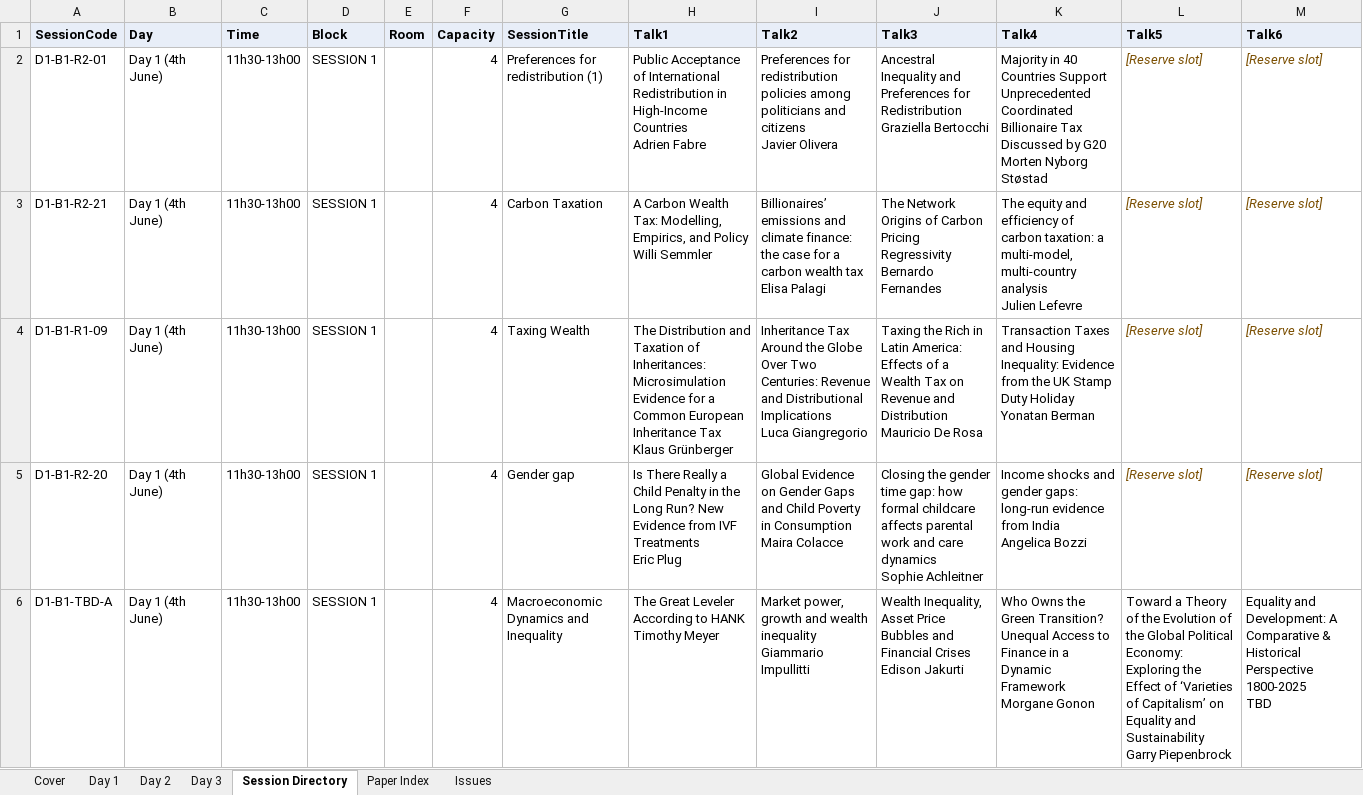
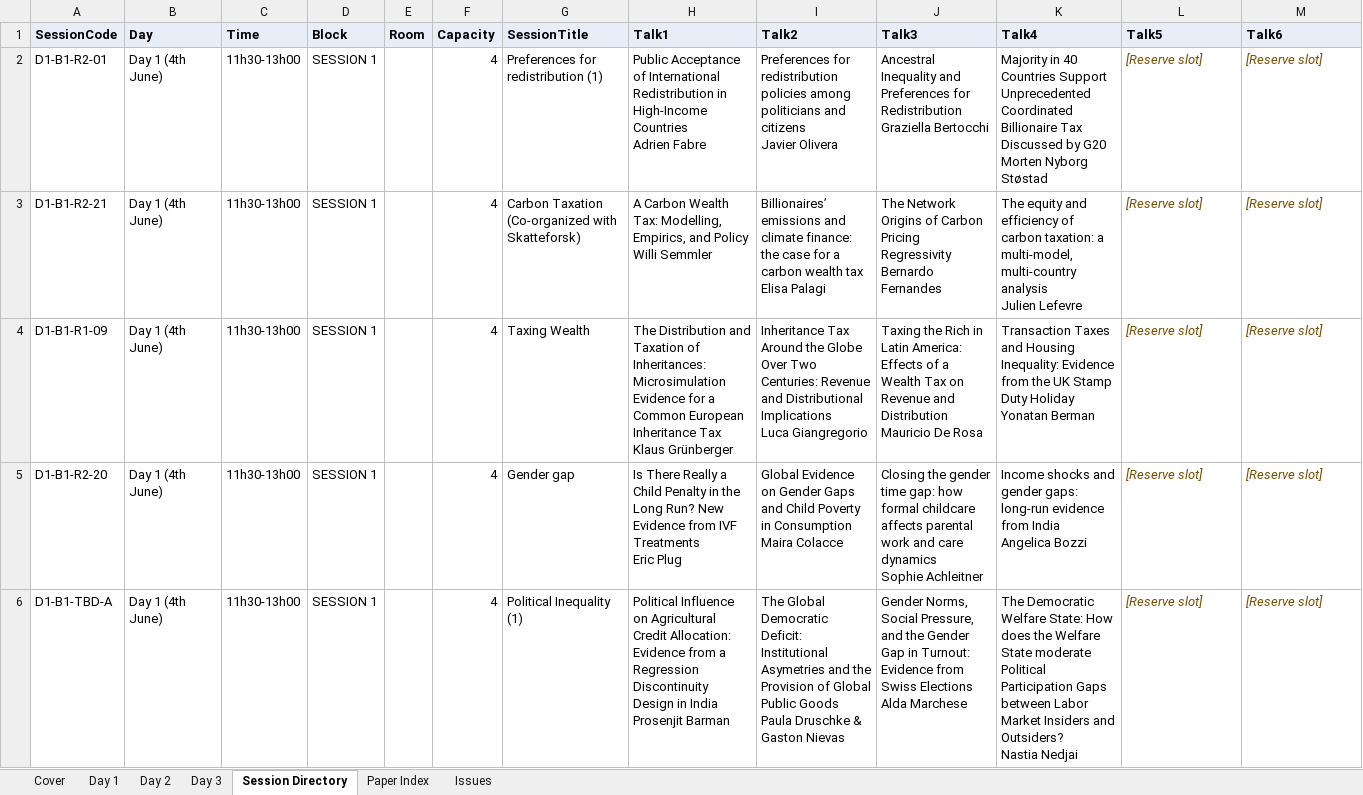
Before and after one commit to ignacio-flores/conference-studio, an Excel workbook: exports/WIC2026_Programme_Publish.xlsx, sheet Session Directory, drawn as a sheet; only a part is shown; values as stored, in another font and other column widths than the file's, no borders; ↵ is a line break in a cell; the diff covers the shown part only; the diff names each change by its address in the sheet, - before the commit and + after, or states it on an @@ line.

```diff
--- a/exports/WIC2026_Programme_Publish.xlsx (sheet Session Directory)
+++ b/exports/WIC2026_Programme_Publish.xlsx (sheet Session Directory)
-G3 (SessionTitle): Carbon Taxation
+G3 (SessionTitle): Carbon Taxation (Co-organized with Skatteforsk)
-G6 (SessionTitle): Macroeconomic Dynamics and Inequality
+G6 (SessionTitle): Political Inequality (1)
-H6 (Talk1): The Great Leveler According to HANK ↵ Timothy Meyer
+H6 (Talk1): Political Influence on Agricultural Credit Allocation: Evidence from a Regression Discontinuity Design in India ↵ Prosenjit Barman
-I6 (Talk2): Market power, growth and wealth inequality ↵ Giammario Impullitti
+I6 (Talk2): The Global Democratic Deficit: Institutional Asymetries and the Provision of Global Public Goods ↵ Paula Druschke & Gaston Nievas
-J6 (Talk3): Wealth Inequality, Asset Price Bubbles and Financial Crises ↵ Edison Jakurti
+J6 (Talk3): Gender Norms, Social Pressure, and the Gender Gap in Turnout: Evidence from Swiss Elections ↵ Alda Marchese
-K6 (Talk4): Who Owns the Green Transition? Unequal Access to Finance in a Dynamic Framework ↵ Morgane Gonon
+K6 (Talk4): The Democratic Welfare State: How does the Welfare State moderate Political Participation Gaps between Labor Market Insiders and Outsiders? ↵ Nastia Nedjai
-L6 (Talk5): Toward a Theory of the Evolution of the Global Political Economy: Exploring the Effect of ‘Varieties of Capitalism’ on Equality and Sustainability ↵ Garry Piepenbrock
+L6 (Talk5): [Reserve slot]
@@ L6:M6 italic: off → on, text colour: black → #7A4E00 @@
-M6 (Talk6): Equality and Development: A Comparative & Historical Perspective 1800-2025 ↵ TBD
+M6 (Talk6): [Reserve slot]
```
Also changed, not shown: 37 edited cells and cell formats elsewhere in this sheet, sheet Paper Index, sheet Issues, sheet Day 1, sheet Cover, source_data/WIC 2026 - Submissions (Reviewed).xlsx, 5 other files.
